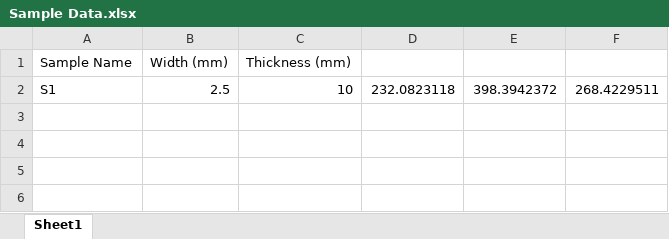
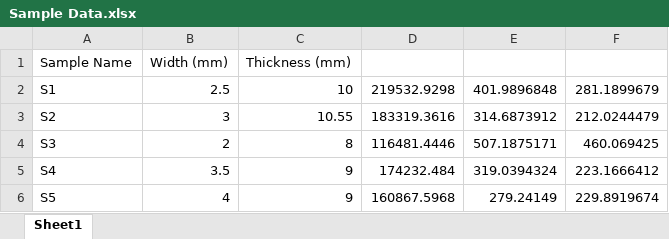
Before and after one commit to TimberEng/Tensilt-Test-Post-Processing, an Excel workbook: Coupon(GU)/Sample Data.xlsx, sheet Sheet1, drawn as a sheet; values as stored, in another font and other column widths than the file's, no borders; the diff names each change by its address in the sheet, - before the commit and + after, or states it on an @@ line.

```diff
--- a/Coupon(GU)/Sample Data.xlsx (sheet Sheet1)
+++ b/Coupon(GU)/Sample Data.xlsx (sheet Sheet1)
-D2: 232.0823118
+D2: 219532.9298
-E2: 398.3942372
+E2: 401.9896848
-F2: 268.4229511
+F2: 281.1899679
+row 3: S2 | 3 | 10.55 | 183319.3616 | 314.6873912 | 212.0244479
+row 4: S3 | 2 | 8 | 116481.4446 | 507.1875171 | 460.069425
+row 5: S4 | 3.5 | 9 | 174232.484 | 319.0394324 | 223.1666412
+row 6: S5 | 4 | 9 | 160867.5968 | 279.24149 | 229.8919674
```
Also changed, not shown: 15 other files.
